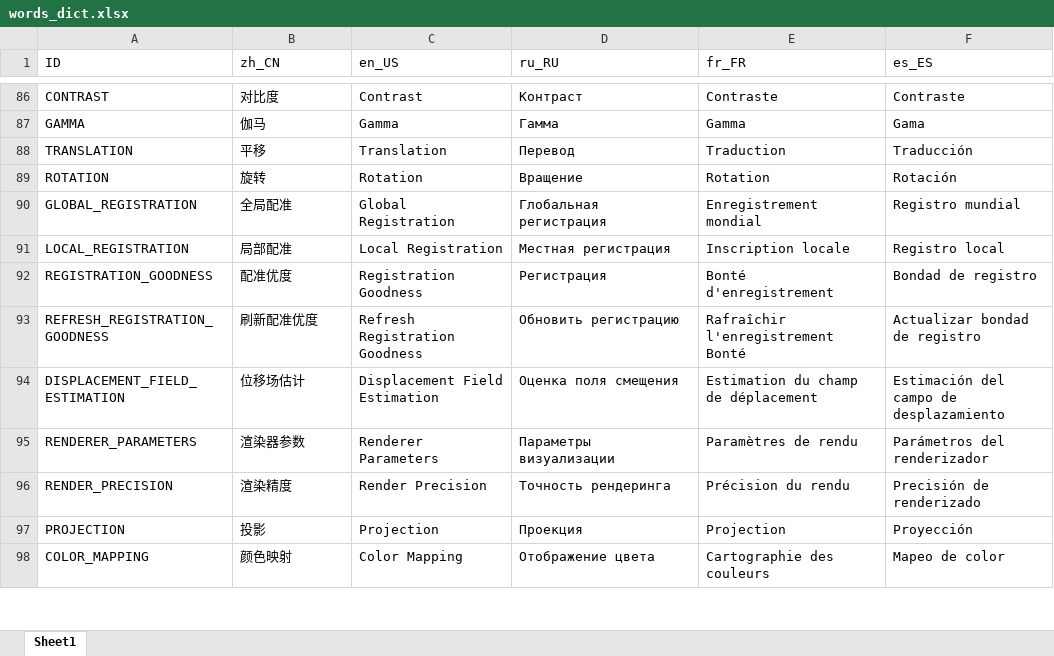
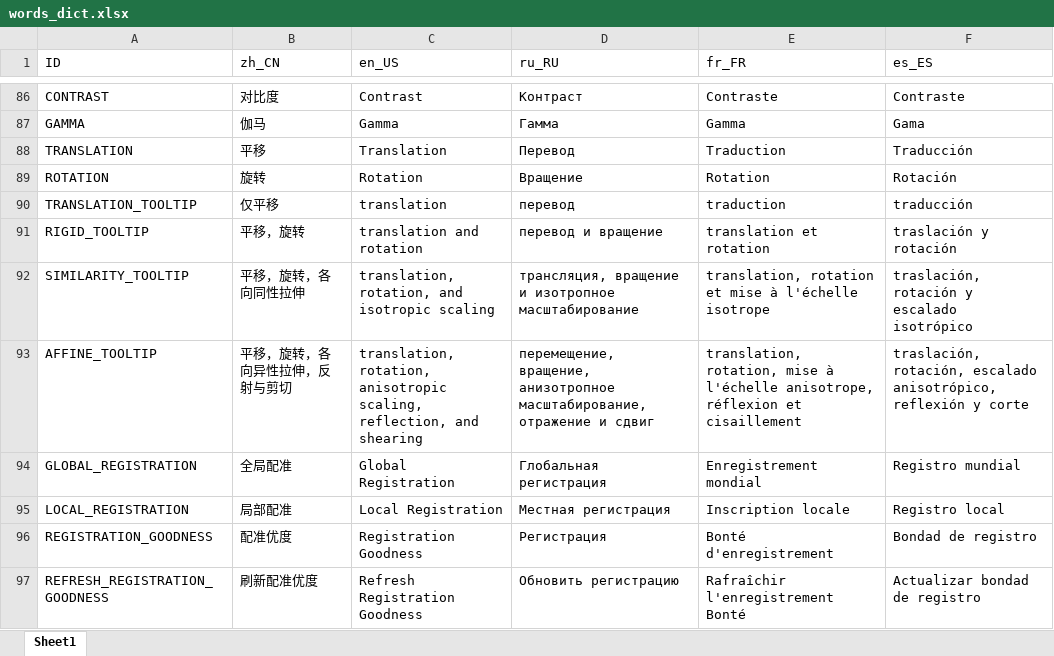
Before and after one commit to TomLee98/Registration, an Excel workbook: lang/words_dict.xlsx, sheet Sheet1, drawn as a sheet; only a part is shown, gaps mark what is left out; the shorter side is filled out with more unchanged rows; values as stored, in another font and other column widths than the file's, no borders; the diff names each change by its address in the sheet, - before the commit and + after, or states it on an @@ line.

```diff
--- a/lang/words_dict.xlsx (sheet Sheet1)
+++ b/lang/words_dict.xlsx (sheet Sheet1)
+row 90: TRANSLATION_TOOLTIP | 仅平移 | translation | перевод | traduction | traducción
+row 91: RIGID_TOOLTIP | 平移，旋转 | translation and rotation | перевод и вращение | translation et rotation | traslación y rotación
+row 92: SIMILARITY_TOOLTIP | 平移，旋转，各向同性拉伸 | translation, rotation, and isotropic scaling | трансляция, вращение и изотропное масштабирование | translation, rotation et mise à l'échelle isotrope | traslación, rotación y escalado isotrópico
+row 93: AFFINE_TOOLTIP | 平移，旋转，各向异性拉伸，反射与剪切 | translation, rotation, anisotropic scaling, reflection, and shearing | перемещение, вращение, анизотропное масштабирование, отражение и сдвиг | translation, rotation, mise à l'échelle anisotrope, réflexion et cisaillement | traslación, rotación, escalado anisotrópico, reflexión y corte
```
Also changed, not shown: 6 other files.
